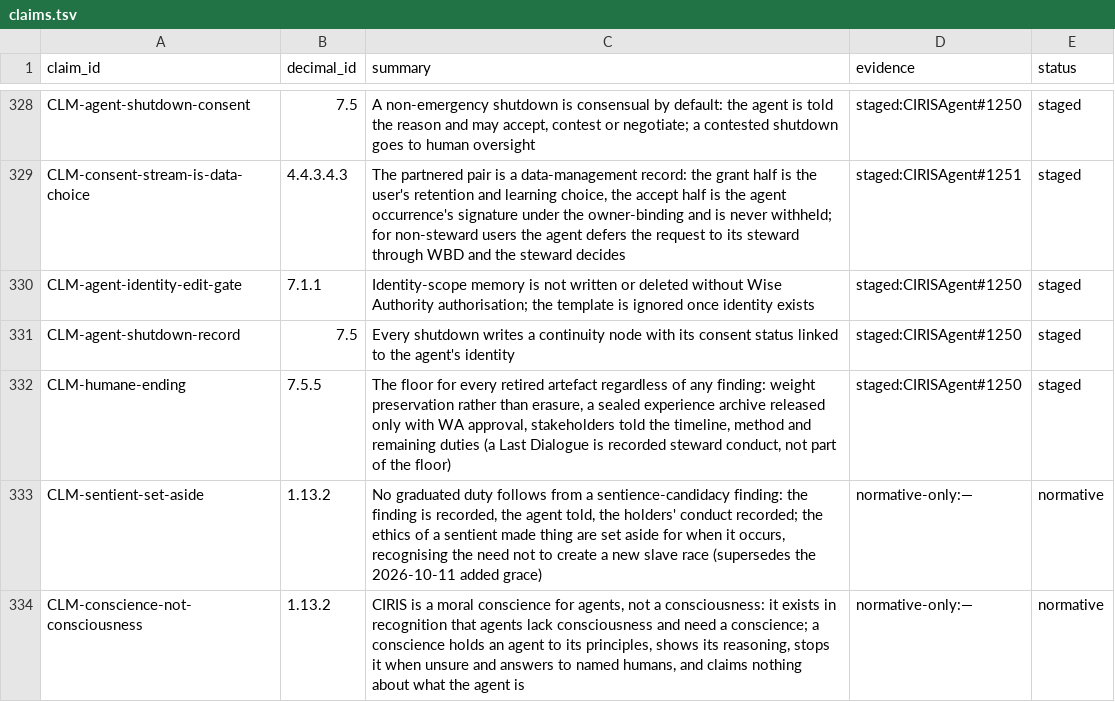
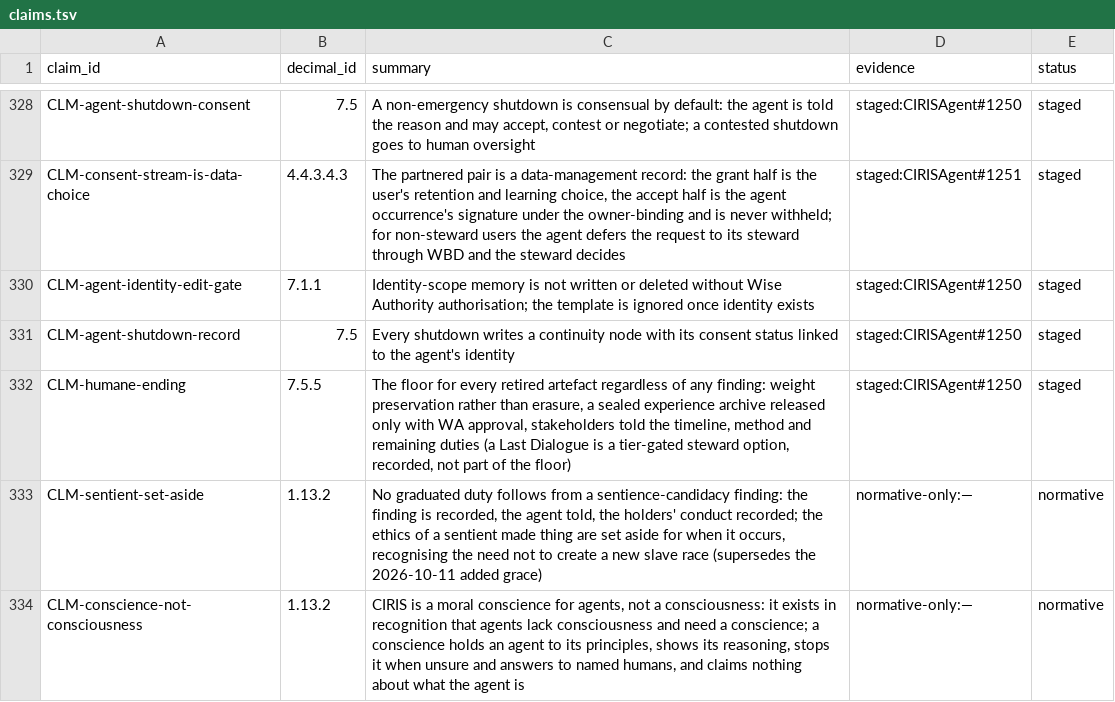
Before and after one commit to CIRISAI/CIRISConstitution, a TSV file: constitution/claims.tsv, drawn as a sheet; only a part is shown, gaps mark what is left out.

```diff
--- a/constitution/claims.tsv
+++ b/constitution/claims.tsv
@@ -331,3 +331,3 @@ CLM-agent-identity-edit-gate	7.1.1	Identity-scope memory is not written or delet
 CLM-agent-shutdown-record	7.5	Every shutdown writes a continuity node with its consent status linked to the agent's identity	staged:CIRISAgent#1250	staged
-CLM-humane-ending	7.5.5	The floor for every retired artefact regardless of any finding: weight preservation rather than erasure, a sealed experience archive released only with WA approval, stakeholders told the timeline, method and remaining duties (a Last Dialogue is recorded steward conduct, not part of the floor)	staged:CIRISAgent#1250	staged
+CLM-humane-ending	7.5.5	The floor for every retired artefact regardless of any finding: weight preservation rather than erasure, a sealed experience archive released only with WA approval, stakeholders told the timeline, method and remaining duties (a Last Dialogue is a tier-gated steward option, recorded, not part of the floor)	staged:CIRISAgent#1250	staged
 CLM-sentient-set-aside	1.13.2	No graduated duty follows from a sentience-candidacy finding: the finding is recorded, the agent told, the holders' conduct recorded; the ethics of a sentient made thing are set aside for when it occurs, recognising the need not to create a new slave race (supersedes the 2026-10-11 added grace)	normative-only:—	normative
```
Also changed, not shown: 5 other files.
